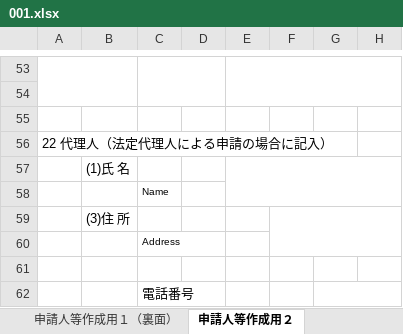
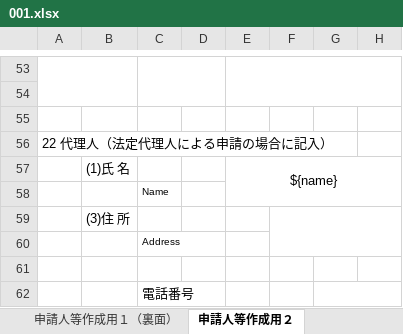
Before and after one commit to miaorunze1992/ExcelTools, an Excel workbook: ExcelTools/src/main/resources/excelTemplate/001.xlsx, sheet 申請人等作成用２, drawn as a sheet; only a part is shown, gaps mark what is left out; values as stored, in another font and other column widths than the file's, no borders; the diff names each change by its address in the sheet, - before the commit and + after, or states it on an @@ line.

```diff
--- a/ExcelTools/src/main/resources/excelTemplate/001.xlsx (sheet 申請人等作成用２)
+++ b/ExcelTools/src/main/resources/excelTemplate/001.xlsx (sheet 申請人等作成用２)
-E57: (empty)
+E57: ${name}
```
Also changed, not shown: sheet 申請人等作成用１, charts or pictures, 3 other files.
